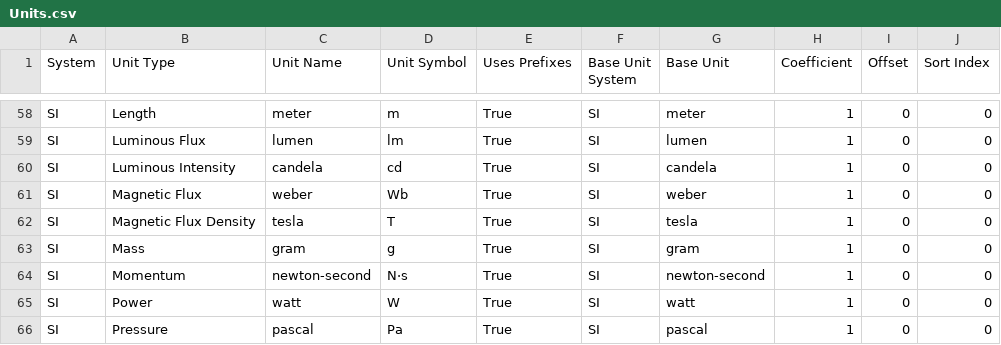
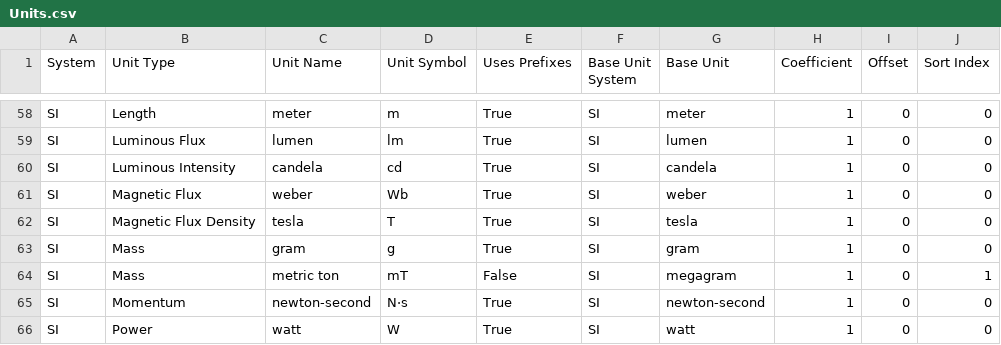
Before and after one commit to jason-c-daniels/Jcd.Units, a CSV file: UnitGen/Data/Units.csv, drawn as a sheet; only a part is shown, gaps mark what is left out; the shorter side is filled out with more unchanged rows; the diff names each change by its address in the sheet, - before the commit and + after, or states it on an @@ line.

```diff
--- a/UnitGen/Data/Units.csv
+++ b/UnitGen/Data/Units.csv
+row 64: SI | Mass | metric ton | mT | False | SI | megagram | 1 | 0 | 1
```
Also changed, not shown: 13 other files.
